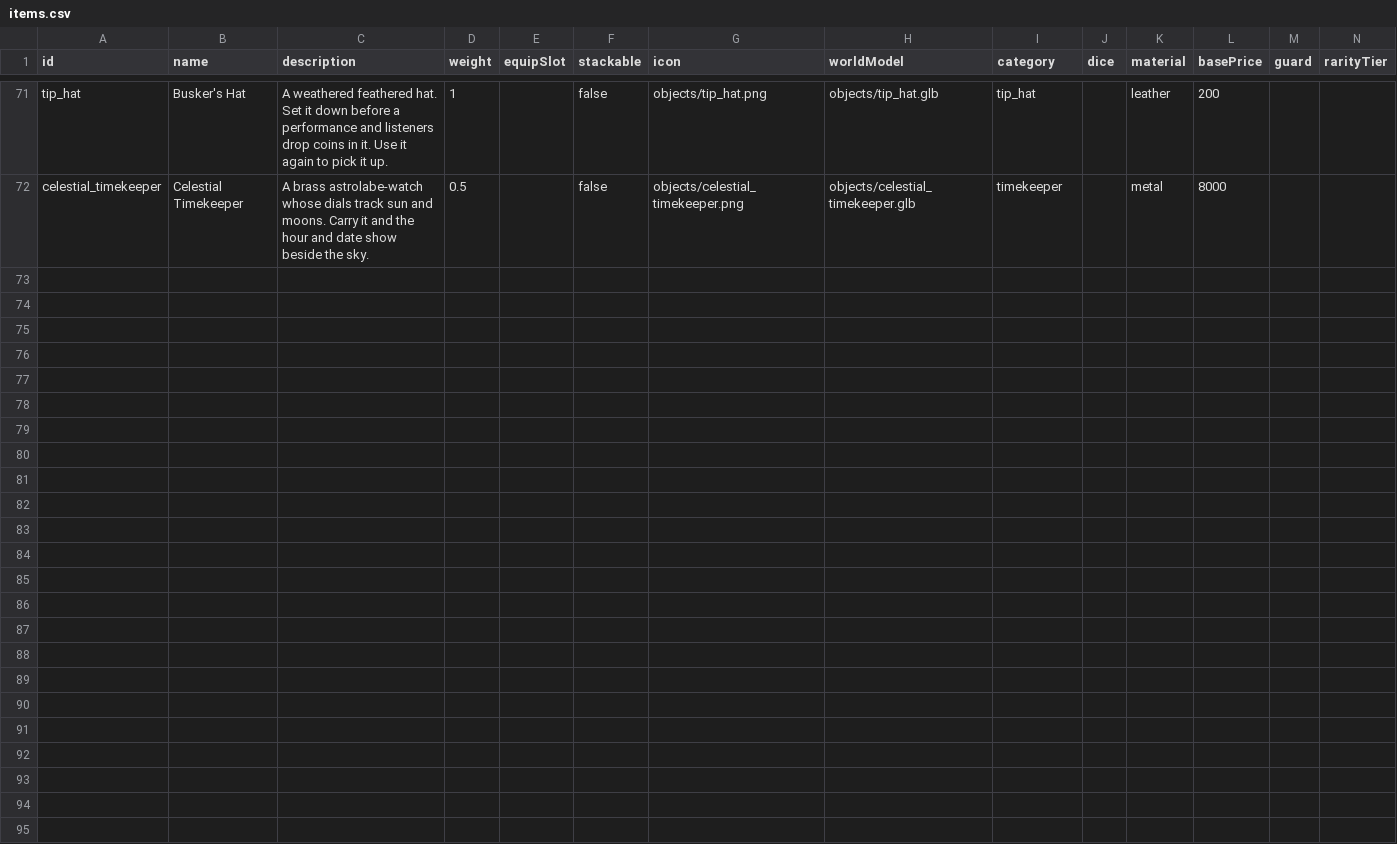
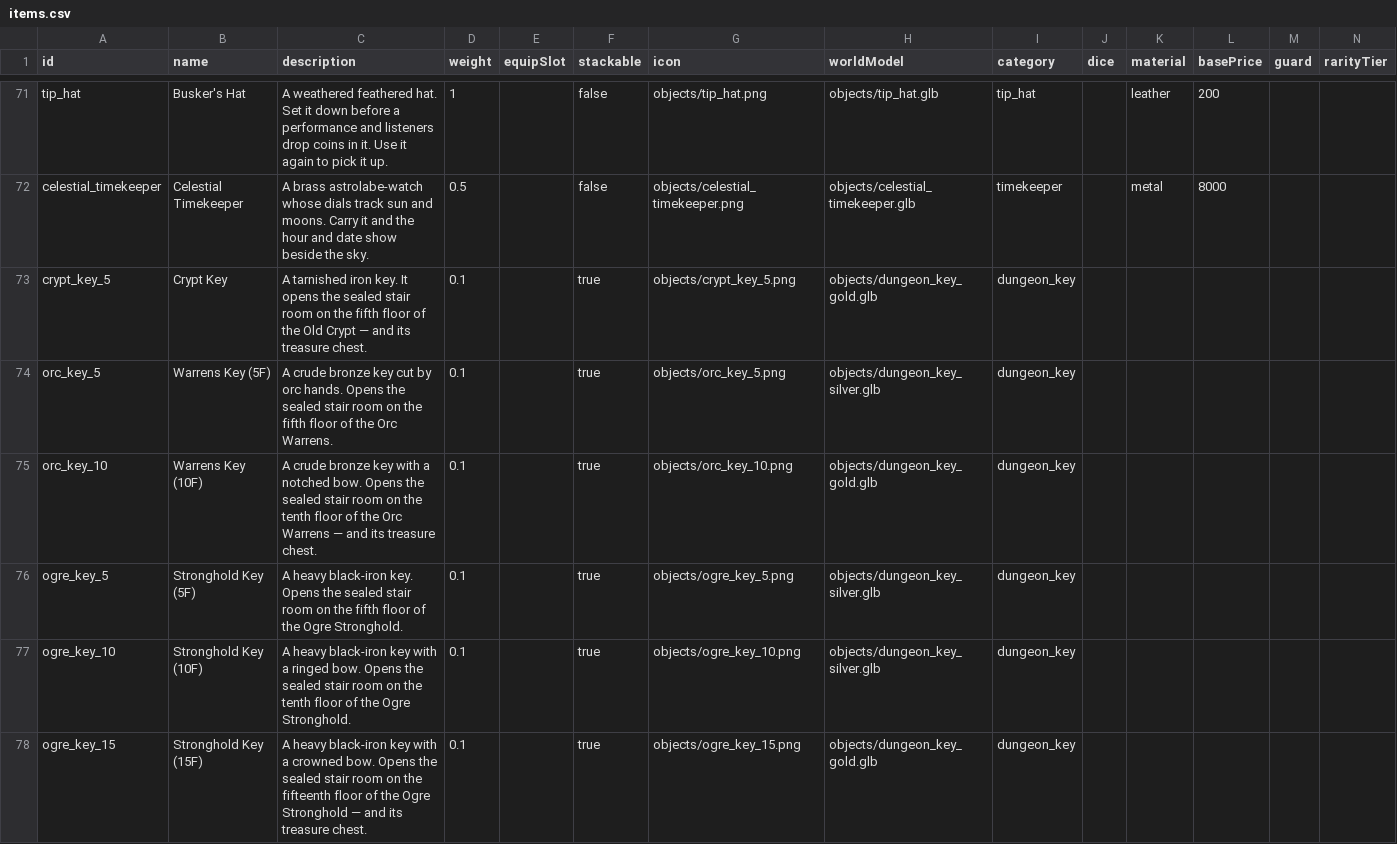
Before and after one commit to Julian-adv/OnlineRPG, a CSV file: data-src/items.csv, drawn as a sheet; only a part is shown, gaps mark what is left out; rows hold the shown columns only; the diff names each change by its address in the sheet, - before the commit and + after, or states it on an @@ line.

```diff
--- a/data-src/items.csv
+++ b/data-src/items.csv
+row 73: crypt_key_5 | Crypt Key | A tarnished iron key. It opens the sealed stair room on the fifth floor of the Old Crypt — and its treasure chest. | 0.1 |  | true | objects/crypt_key_5.png | objects/dungeon_key_gold.glb | dungeon_key
+row 74: orc_key_5 | Warrens Key (5F) | A crude bronze key cut by orc hands. Opens the sealed stair room on the fifth floor of the Orc Warrens. | 0.1 |  | true | objects/orc_key_5.png | objects/dungeon_key_silver.glb | dungeon_key
+row 75: orc_key_10 | Warrens Key (10F) | A crude bronze key with a notched bow. Opens the sealed stair room on the tenth floor of the Orc Warrens — and its treasure chest. | 0.1 |  | true | objects/orc_key_10.png | objects/dungeon_key_gold.glb | dungeon_key
+row 76: ogre_key_5 | Stronghold Key (5F) | A heavy black-iron key. Opens the sealed stair room on the fifth floor of the Ogre Stronghold. | 0.1 |  | true | objects/ogre_key_5.png | objects/dungeon_key_silver.glb | dungeon_key
+row 77: ogre_key_10 | Stronghold Key (10F) | A heavy black-iron key with a ringed bow. Opens the sealed stair room on the tenth floor of the Ogre Stronghold. | 0.1 |  | true | objects/ogre_key_10.png | objects/dungeon_key_silver.glb | dungeon_key
+row 78: ogre_key_15 | Stronghold Key (15F) | A heavy black-iron key with a crowned bow. Opens the sealed stair room on the fifteenth floor of the Ogre Stronghold — and its treasure chest. | 0.1 |  | true | objects/ogre_key_15.png | objects/dungeon_key_gold.glb | dungeon_key
```
Also changed, not shown: data-src/dungeons.csv, 32 other files.
